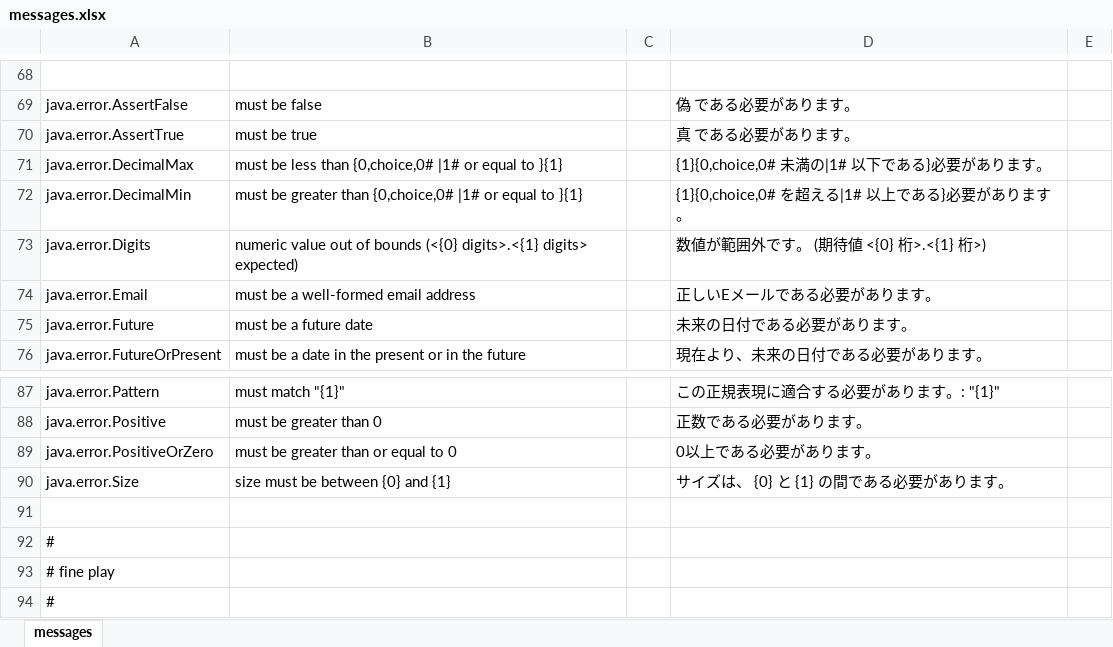
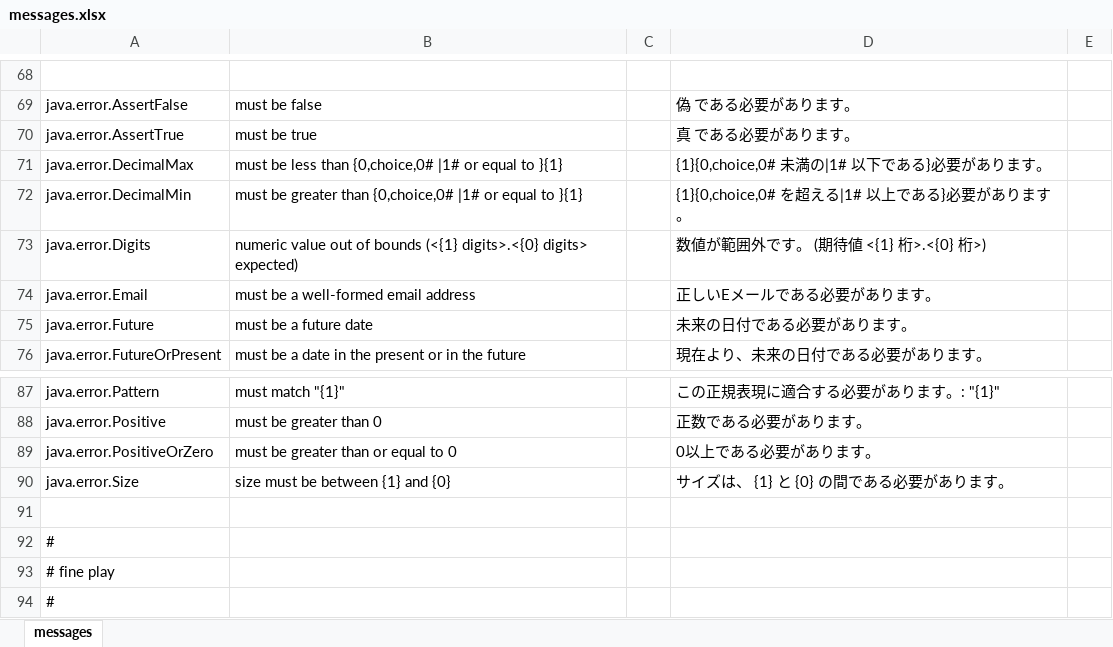
Before and after one commit to almothafar/FinePlay, an Excel workbook: conf/messages.xlsx, sheet messages, drawn as a sheet; only a part is shown, gaps mark what is left out; values as stored, in another font and other column widths than the file's, no borders; the diff names each change by its address in the sheet, - before the commit and + after, or states it on an @@ line.

```diff
--- a/conf/messages.xlsx (sheet messages)
+++ b/conf/messages.xlsx (sheet messages)
-B73: …of bounds (<{0} digits>.<{1} digits> expected)
+B73: …of bounds (<{1} digits>.<{0} digits> expected)
-D73: 数値が範囲外です。 (期待値 <{0} 桁>.<{1} 桁>)
+D73: 数値が範囲外です。 (期待値 <{1} 桁>.<{0} 桁>)
-B90: size must be between {0} and {1}
+B90: size must be between {1} and {0}
-D90: サイズは、 {0} と {1} の間である必要があります。
+D90: サイズは、 {1} と {0} の間である必要があります。
```
Also changed, not shown: 21 other files.
